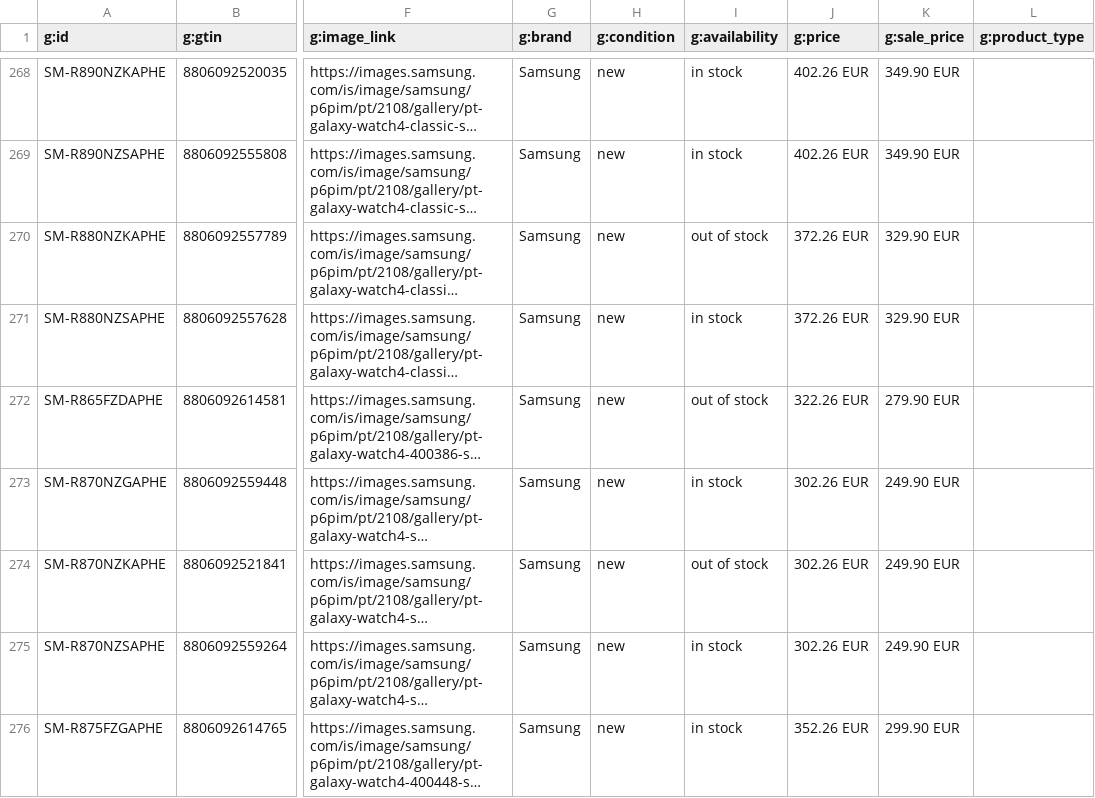
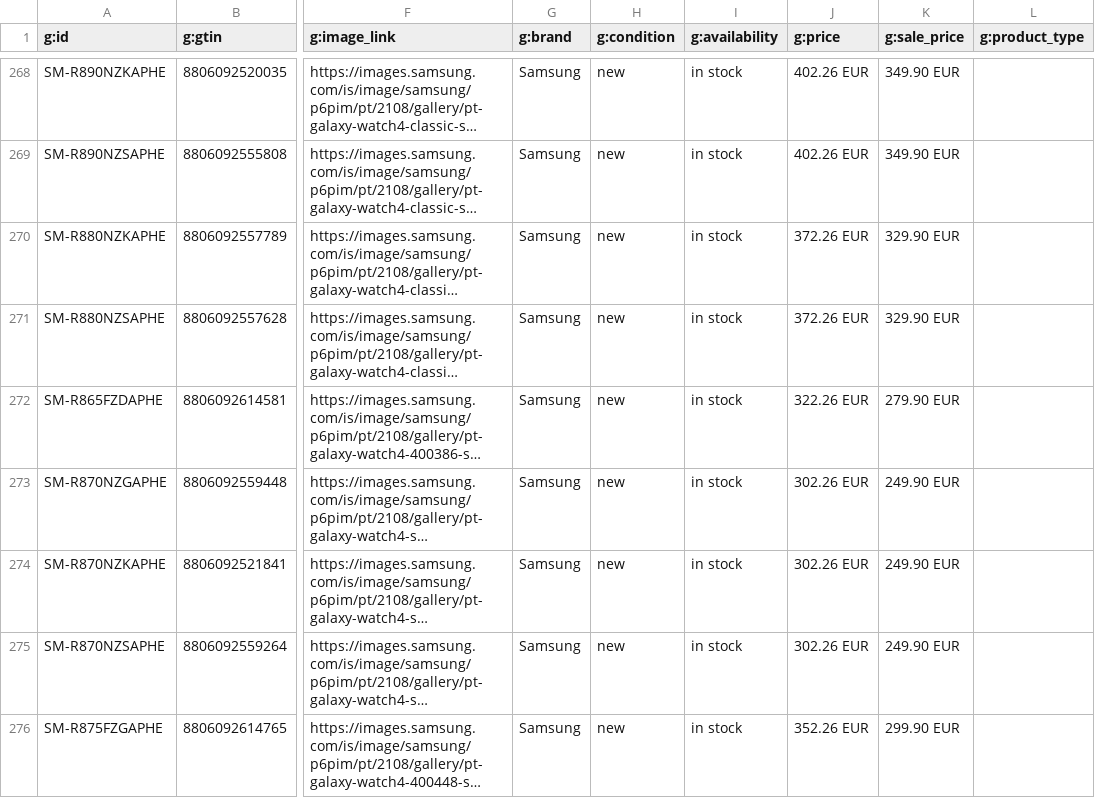
Before and after one commit to GloriaSilva/FEED-CHEIL-DIGITAL, a CSV file: finalfeeds/AWINFeed.csv, drawn as a sheet; only a part is shown, gaps mark what is left out; long unchanged cells end in …; the diff covers the shown part only; the diff names each change by its address in the sheet, - before the commit and + after, or states it on an @@ line.

```diff
--- a/finalfeeds/AWINFeed.csv
+++ b/finalfeeds/AWINFeed.csv
-I270 (g:availability): out of stock
+I270 (g:availability): in stock
-I272 (g:availability): out of stock
+I272 (g:availability): in stock
-I274 (g:availability): out of stock
+I274 (g:availability): in stock
```
Also changed, not shown: 3 edited cells elsewhere in this file, finalfeeds/CriteoFeed.csv, finalfeeds/FacebookFeed.csv, 10 other files.
